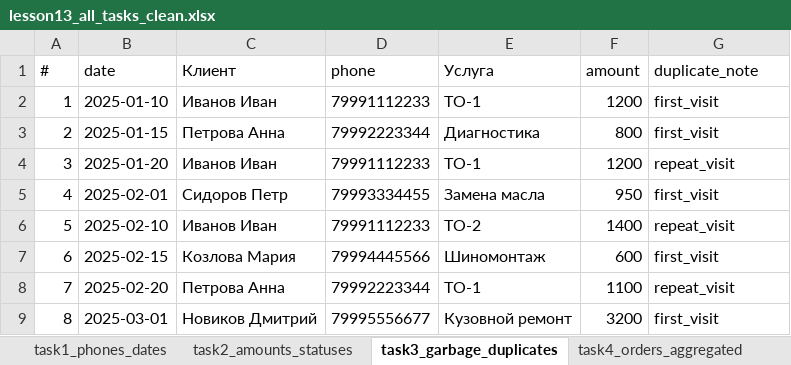
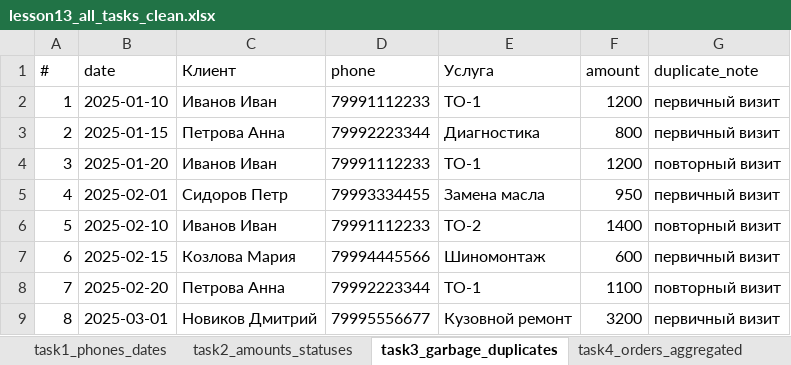
Before and after one commit to antonov230985-lab/lesson13, an Excel workbook: lesson13_all_tasks_clean.xlsx, sheet task3_garbage_duplicates, drawn as a sheet; values as stored, in another font and other column widths than the file's, no borders; the diff names each change by its address in the sheet, - before the commit and + after, or states it on an @@ line.

```diff
--- a/lesson13_all_tasks_clean.xlsx (sheet task3_garbage_duplicates)
+++ b/lesson13_all_tasks_clean.xlsx (sheet task3_garbage_duplicates)
-G2:G3 (duplicate_note): first_visit
+G2:G3 (duplicate_note): первичный визит
-G4 (duplicate_note): repeat_visit
+G4 (duplicate_note): повторный визит
-G5 (duplicate_note): first_visit
+G5 (duplicate_note): первичный визит
-G6 (duplicate_note): repeat_visit
+G6 (duplicate_note): повторный визит
-G7 (duplicate_note): first_visit
+G7 (duplicate_note): первичный визит
-G8 (duplicate_note): repeat_visit
+G8 (duplicate_note): повторный визит
-G9 (duplicate_note): first_visit
+G9 (duplicate_note): первичный визит
```
Also changed, not shown: task1_phones_dates_clean.xlsx, task2_amounts_statuses_clean.xlsx, 4 other files.
